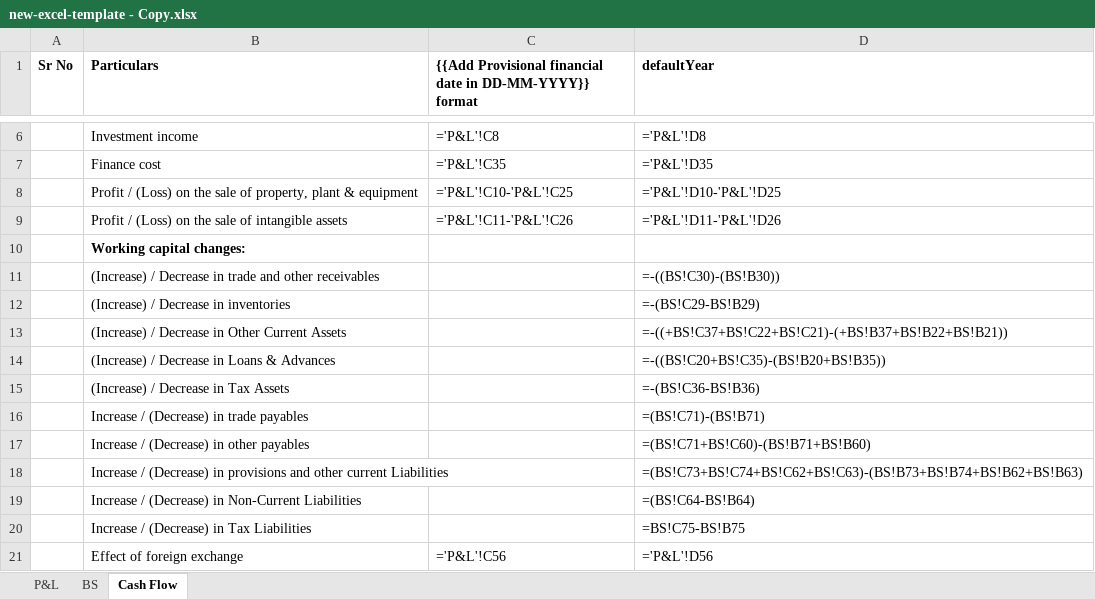
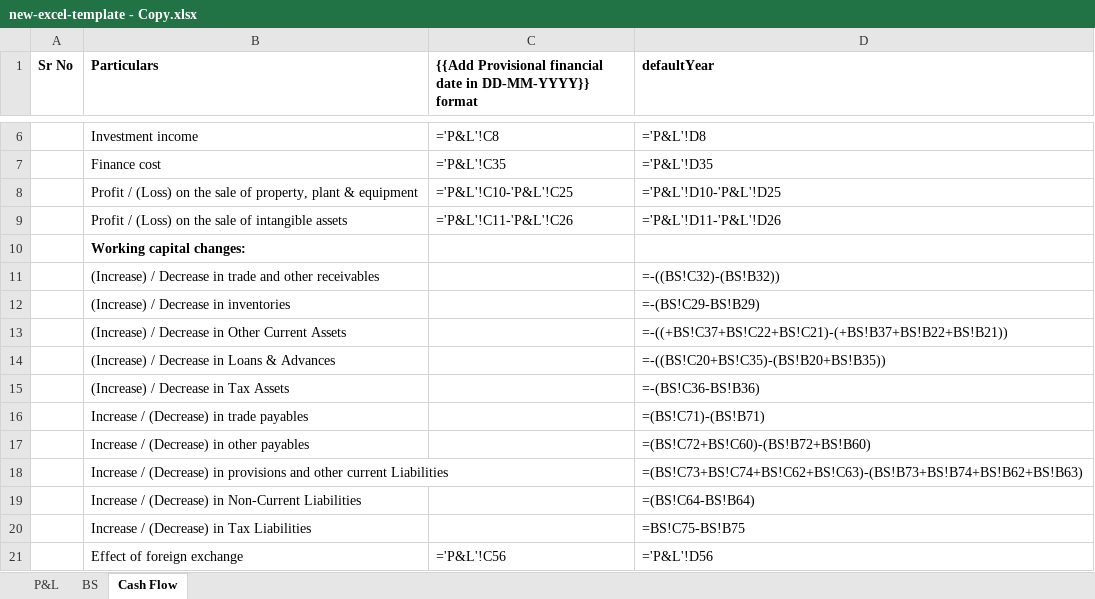
Before and after one commit to nitishinstaevaluate/temp-be, an Excel workbook: template/new-excel-template - Copy.xlsx, sheet Cash Flow, drawn as a sheet; only a part is shown, gaps mark what is left out; values as stored, in another font and other column widths than the file's, no borders; formulas are shown in place of their values; table styles not drawn; the diff names each change by its address in the sheet, - before the commit and + after, or states it on an @@ line.

```diff
--- a/template/new-excel-template - Copy.xlsx (sheet Cash Flow)
+++ b/template/new-excel-template - Copy.xlsx (sheet Cash Flow)
-D11 (defaultYear): =-((BS!C30)-(BS!B30))
+D11 (defaultYear): =-((BS!C32)-(BS!B32))
-D17 (defaultYear): =(BS!C71+BS!C60)-(BS!B71+BS!B60)
+D17 (defaultYear): =(BS!C72+BS!C60)-(BS!B72+BS!B60)
```
Also changed, not shown: 1 other file.
